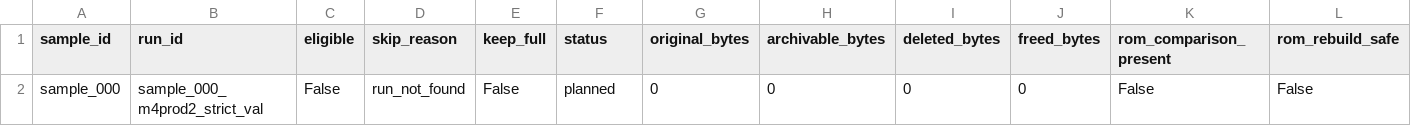
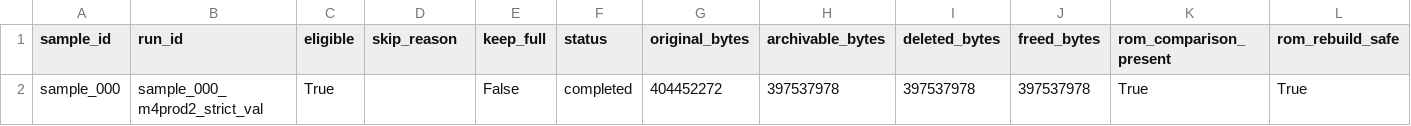
Before and after one commit to eivrygefen-maker/final-project, a CSV file: FEM/experiments/active_domain_validation/physics_integrity/pipeline_runs/index/compaction_reports/compaction_report.csv, drawn as a sheet; only a part is shown; removed rows and columns are numbered as before the commit, all else as after; rows hold the shown columns only; the diff names each change by its address in the sheet, - before the commit and + after, or states it on an @@ line.

Commit message:
Add mesh profile comparison and validation input artifacts for sample_002
- Created markdown and JSON files for mesh profile comparisons between reference and ROM production runs, indicating precondition failures and execution status.
- Added shell script for executing the ROM production pipeline with logging.
- Included timing information for the ROM production run.
- Established validation readiness audit JSON for sample_002, detailing candidate runs and their statuses.
- Introduced target plan JSON for sample_002, outlining frequency targets and chunk details.
- Added validation input manifest for sample_002, capturing essential metadata and fingerprints.
- Updated README for geometry-corrected ROM artifacts, providing guidance for future surrogate training.

```diff
--- a/FEM/experiments/active_domain_validation/physics_integrity/pipeline_runs/index/compaction_reports/compaction_report.csv
+++ b/FEM/experiments/active_domain_validation/physics_integrity/pipeline_runs/index/compaction_reports/compaction_report.csv
-row 2: sample_000 | sample_000_m4prod2_strict_val | False | run_not_found | False | planned | 0 | 0 | 0 | 0 | False | False
+row 2: sample_000 | sample_000_m4prod2_strict_val | True |  | False | completed | 404452272 | 397537978 | 397537978 | 397537978 | True | True
```
Also changed, not shown: 16 other files.
